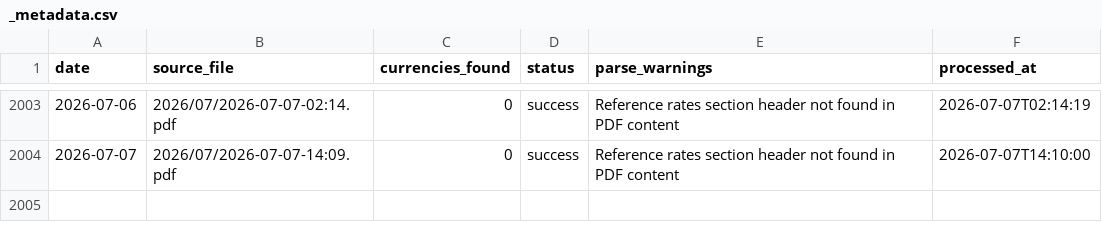
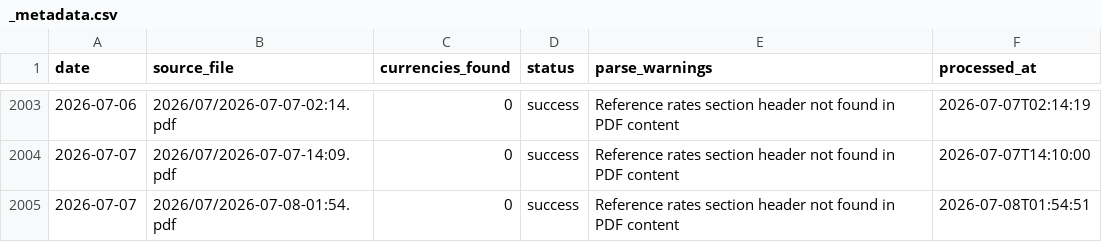
Before and after one commit to anoopgarlapati/sbi-tt-rates-archive, a CSV file: rates/_metadata.csv, drawn as a sheet; only a part is shown, gaps mark what is left out; the diff names each change by its address in the sheet, - before the commit and + after, or states it on an @@ line.

```diff
--- a/rates/_metadata.csv
+++ b/rates/_metadata.csv
+row 2005: 2026-07-07 | 2026/07/2026-07-08-01:54.pdf | 0 | success | Reference rates section header not found in PDF content | 2026-07-08T01:54:51
```
